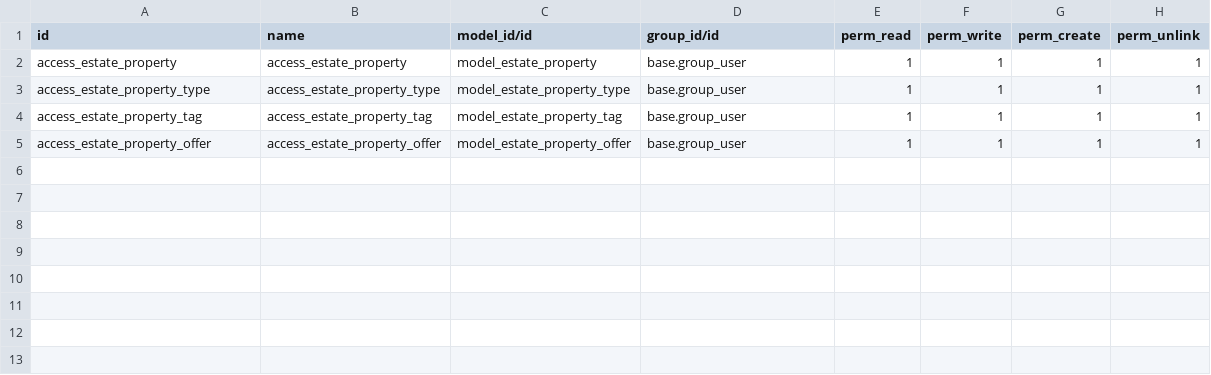
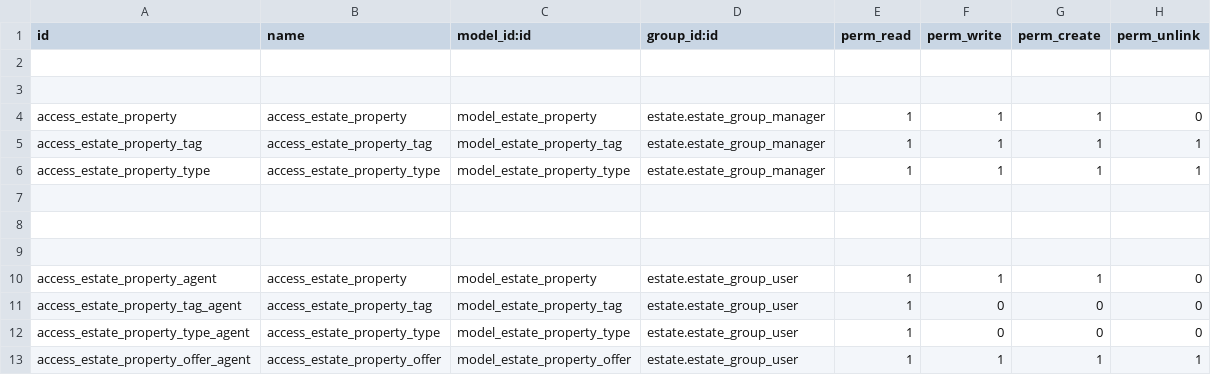
Before and after one commit to sofianedz31/odoo, a CSV file: estate/security/ir.model.access.csv, drawn as a sheet.

```diff
--- a/estate/security/ir.model.access.csv
+++ b/estate/security/ir.model.access.csv
@@ -1,5 +1,13 @@
-id,name,model_id/id,group_id/id,perm_read,perm_write,perm_create,perm_unlink
-access_estate_property,access_estate_property,model_estate_property,base.group_user,1,1,1,1
-access_estate_property_type,access_estate_property_type,model_estate_property_type,base.group_user,1,1,1,1
-access_estate_property_tag,access_estate_property_tag,model_estate_property_tag,base.group_user,1,1,1,1
-access_estate_property_offer,access_estate_property_offer,model_estate_property_offer,base.group_user,1,1,1,1
+id,name,model_id:id,group_id:id,perm_read,perm_write,perm_create,perm_unlink
+
+
+access_estate_property,access_estate_property,model_estate_property,estate.estate_group_manager,1,1,1,0
+access_estate_property_tag,access_estate_property_tag,model_estate_property_tag,estate.estate_group_manager,1,1,1,1
+access_estate_property_type,access_estate_property_type,model_estate_property_type,estate.estate_group_manager,1,1,1,1
+
+
+
+access_estate_property_agent,access_estate_property,model_estate_property,estate.estate_group_user,1,1,1,0
+access_estate_property_tag_agent,access_estate_property_tag,model_estate_property_tag,estate.estate_group_user,1,0,0,0
+access_estate_property_type_agent,access_estate_property_type,model_estate_property_type,estate.estate_group_user,1,0,0,0
+access_estate_property_offer_agent,access_estate_property_offer,model_estate_property_offer,estate.estate_group_user,1,1,1,1
```
Also changed, not shown: 17 other files.
